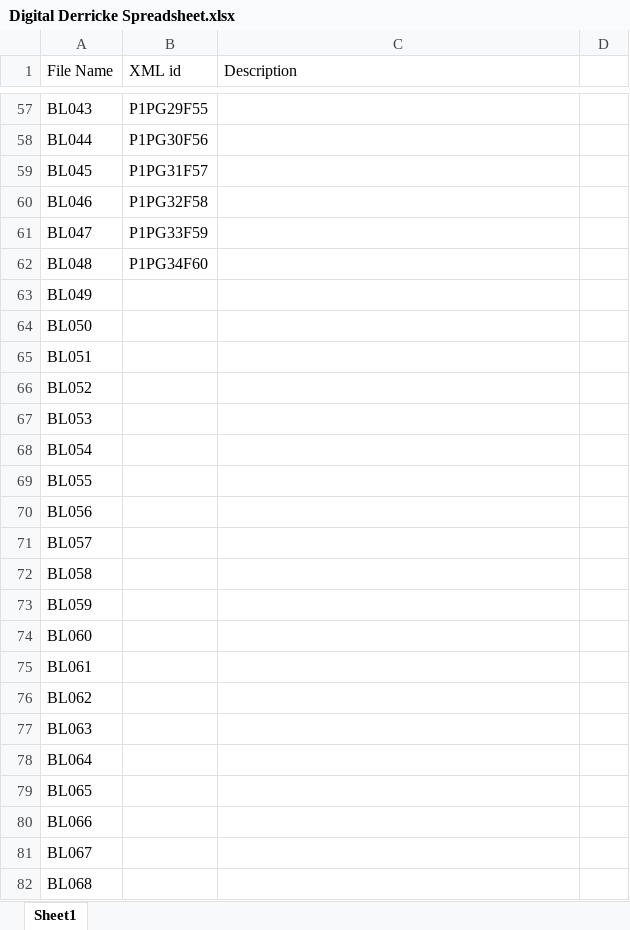
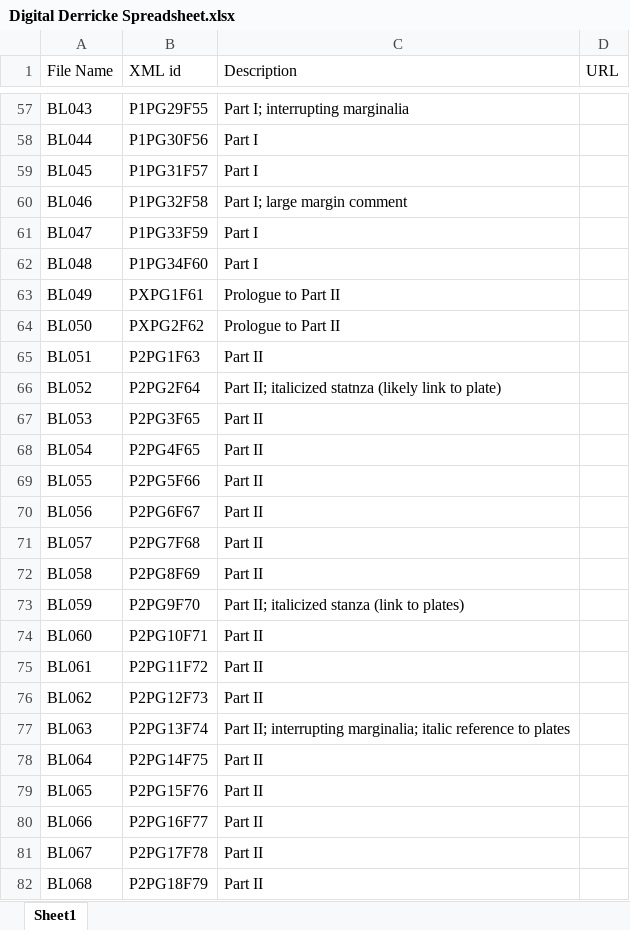
Before and after one commit to andiesilva/digitalderricke, an Excel workbook: documentation/Digital Derricke Spreadsheet.xlsx, sheet Sheet1, drawn as a sheet; only a part is shown, gaps mark what is left out; values as stored, in another font and other column widths than the file's, no borders; the diff covers the shown part only; the diff names each change by its address in the sheet, - before the commit and + after, or states it on an @@ line.

```diff
--- a/documentation/Digital Derricke Spreadsheet.xlsx (sheet Sheet1)
+++ b/documentation/Digital Derricke Spreadsheet.xlsx (sheet Sheet1)
-D1: (empty)
+D1: URL
-C57 (Description): (empty)
+C57 (Description): Part I; interrupting marginalia
-C58:C59 (Description): (empty)
+C58:C59 (Description): Part I
-C60 (Description): (empty)
+C60 (Description): Part I; large margin comment
-C61:C62 (Description): (empty)
+C61:C62 (Description): Part I
-B63 (XML id): (empty)
+B63 (XML id): PXPG1F61
-C63:C64 (Description): (empty)
+C63:C64 (Description): Prologue to Part II
-B64 (XML id): (empty)
+B64 (XML id): PXPG2F62
-B65 (XML id): (empty)
+B65 (XML id): P2PG1F63
-C65 (Description): (empty)
+C65 (Description): Part II
-B66 (XML id): (empty)
+B66 (XML id): P2PG2F64
-C66 (Description): (empty)
+C66 (Description): Part II; italicized statnza (likely link to plate)
-B67 (XML id): (empty)
+B67 (XML id): P2PG3F65
-C67:C72 (Description): (empty)
+C67:C72 (Description): Part II
-B68 (XML id): (empty)
+B68 (XML id): P2PG4F65
-B69 (XML id): (empty)
+B69 (XML id): P2PG5F66
-B70 (XML id): (empty)
+B70 (XML id): P2PG6F67
-B71 (XML id): (empty)
+B71 (XML id): P2PG7F68
-B72 (XML id): (empty)
+B72 (XML id): P2PG8F69
-B73 (XML id): (empty)
+B73 (XML id): P2PG9F70
-C73 (Description): (empty)
+C73 (Description): Part II; italicized stanza (link to plates)
-B74 (XML id): (empty)
+B74 (XML id): P2PG10F71
-C74:C76 (Description): (empty)
+C74:C76 (Description): Part II
-B75 (XML id): (empty)
+B75 (XML id): P2PG11F72
-B76 (XML id): (empty)
+B76 (XML id): P2PG12F73
-B77 (XML id): (empty)
+B77 (XML id): P2PG13F74
-C77 (Description): (empty)
+C77 (Description): Part II; interrupting marginalia; italic reference to plates
-B78 (XML id): (empty)
+B78 (XML id): P2PG14F75
-C78:C82 (Description): (empty)
+C78:C82 (Description): Part II
-B79 (XML id): (empty)
+B79 (XML id): P2PG15F76
-B80 (XML id): (empty)
+B80 (XML id): P2PG16F77
-B81 (XML id): (empty)
+B81 (XML id): P2PG17F78
-B82 (XML id): (empty)
+B82 (XML id): P2PG18F79
```
Also changed, not shown: 115 edited cells elsewhere in this sheet, 1 other file.
